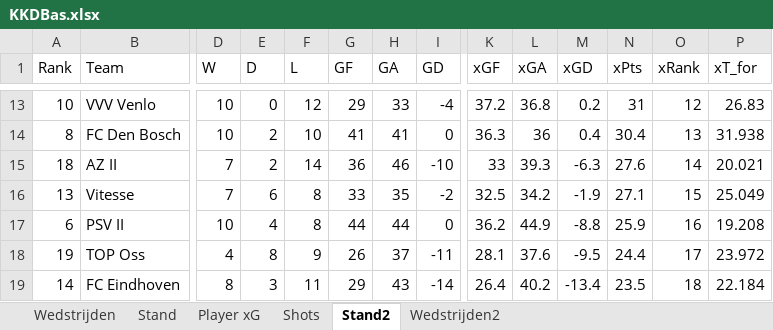
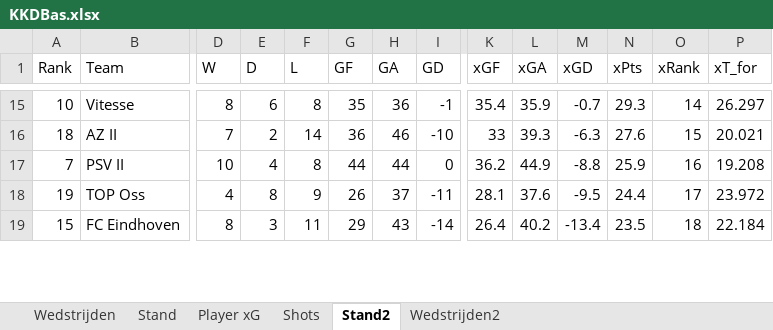
Before and after one commit to RobinKoetsier/plotrepo, an Excel workbook: data/KKDBas.xlsx, sheet Stand2, drawn as a sheet; only a part is shown, gaps mark what is left out; values as stored, in another font and other column widths than the file's, no borders; removed rows and columns are numbered as before the commit, all else as after; rows hold the shown columns only; the diff covers the shown part only; the diff names each change by its address in the sheet, - before the commit and + after, or states it on an @@ line.

```diff
--- a/data/KKDBas.xlsx (sheet Stand2)
+++ b/data/KKDBas.xlsx (sheet Stand2)
-B15 (Team): VVV Venlo
+B15 (Team): Vitesse
-D15 (W): 10
+D15 (W): 8
-E15 (D): 0
+E15 (D): 6
-F15 (L): 12
+F15 (L): 8
-G15 (GF): 29
+G15 (GF): 35
-H15 (GA): 33
+H15 (GA): 36
-I15 (GD): -4
+I15 (GD): -1
-K15 (xGF): 37.2
+K15 (xGF): 35.4
-L15 (xGA): 36.8
+L15 (xGA): 35.9
-M15 (xGD): 0.2
+M15 (xGD): -0.7
-N15 (xPts): 31
+N15 (xPts): 29.3
-O15 (xRank): 12
+O15 (xRank): 14
-P15 (xT_for): 26.83
+P15 (xT_for): 26.297
-row 14: 8 | FC Den Bosch | 10 | 2 | 10 | 41 | 41 | 0 | 36.3 | 36 | 0.4 | 30.4 | 13 | 31.938
-O16 (xRank): 14
+O16 (xRank): 15
-row 16: 13 | Vitesse | 7 | 6 | 8 | 33 | 35 | -2 | 32.5 | 34.2 | -1.9 | 27.1 | 15 | 25.049
-A17 (Rank): 6
+A17 (Rank): 7
-A19 (Rank): 14
+A19 (Rank): 15
```
Also changed, not shown: 7 added rows, 5 removed rows and 102 edited cells elsewhere in this sheet, sheet Shots, sheet Player xG, sheet Stand, sheet Wedstrijden2, sheet Wedstrijden, data/KKD2526.xlsx.
